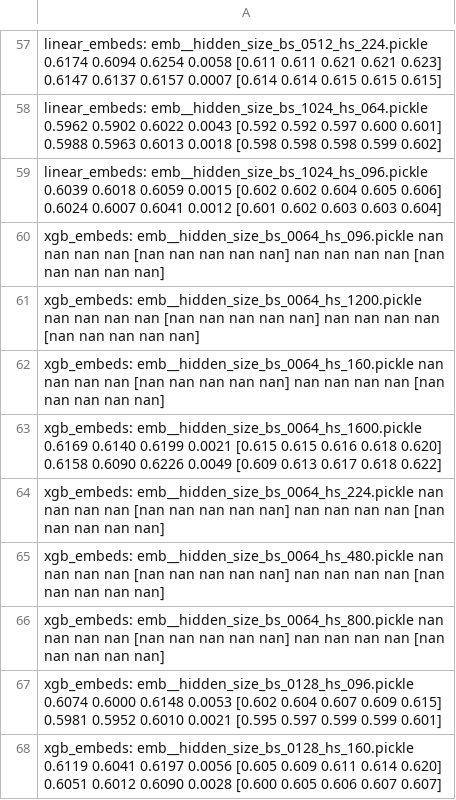
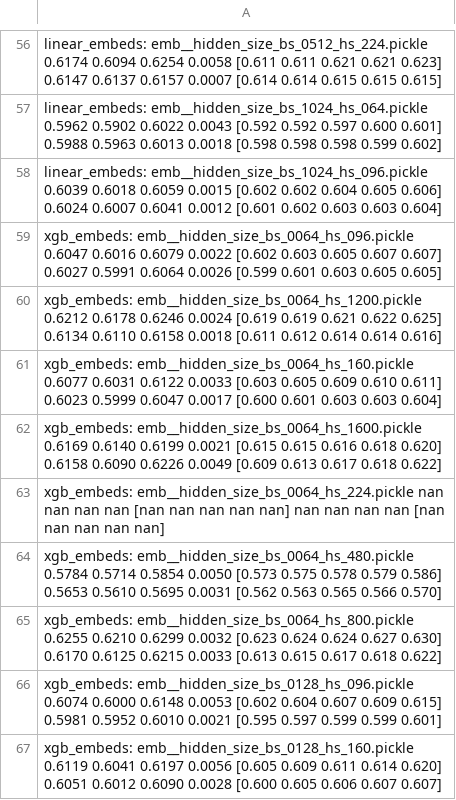
Before and after one commit to kglnsk/pytorch-lifestream, a CSV file: opends/runs/scenario_age_pred__hidden_size.csv, drawn as a sheet; only a part is shown, gaps mark what is left out; the diff covers the shown part only.

Commit message:
* hidden_size results

```diff
--- a/opends/runs/scenario_age_pred__hidden_size.csv
+++ b/opends/runs/scenario_age_pred__hidden_size.csv
@@ -59,9 +58,9 @@ linear_embeds: emb__hidden_size_bs_1024_hs_064.pickle        0.5962  0.5902  0.6
 linear_embeds: emb__hidden_size_bs_1024_hs_096.pickle        0.6039  0.6018  0.6059 0.0015  [0.602 0.602 0.604 0.605 0.606]        0.6024  0.6007  0.6041 0.0012  [0.601 0.602 0.603 0.603 0.604]
-xgb_embeds: emb__hidden_size_bs_0064_hs_096.pickle              nan     nan     nan    nan            [nan nan nan nan nan]           nan     nan     nan    nan            [nan nan nan nan nan]
-xgb_embeds: emb__hidden_size_bs_0064_hs_1200.pickle             nan     nan     nan    nan            [nan nan nan nan nan]           nan     nan     nan    nan            [nan nan nan nan nan]
-xgb_embeds: emb__hidden_size_bs_0064_hs_160.pickle              nan     nan     nan    nan            [nan nan nan nan nan]           nan     nan     nan    nan            [nan nan nan nan nan]
+xgb_embeds: emb__hidden_size_bs_0064_hs_096.pickle           0.6047  0.6016  0.6079 0.0022  [0.602 0.603 0.605 0.607 0.607]        0.6027  0.5991  0.6064 0.0026  [0.599 0.601 0.603 0.605 0.605]
+xgb_embeds: emb__hidden_size_bs_0064_hs_1200.pickle          0.6212  0.6178  0.6246 0.0024  [0.619 0.619 0.621 0.622 0.625]        0.6134  0.6110  0.6158 0.0018  [0.611 0.612 0.614 0.614 0.616]
+xgb_embeds: emb__hidden_size_bs_0064_hs_160.pickle           0.6077  0.6031  0.6122 0.0033  [0.603 0.605 0.609 0.610 0.611]        0.6023  0.5999  0.6047 0.0017  [0.600 0.601 0.603 0.603 0.604]
 xgb_embeds: emb__hidden_size_bs_0064_hs_1600.pickle          0.6169  0.6140  0.6199 0.0021  [0.615 0.615 0.616 0.618 0.620]        0.6158  0.6090  0.6226 0.0049  [0.609 0.613 0.617 0.618 0.622]
 xgb_embeds: emb__hidden_size_bs_0064_hs_224.pickle              nan     nan     nan    nan            [nan nan nan nan nan]           nan     nan     nan    nan            [nan nan nan nan nan]
-xgb_embeds: emb__hidden_size_bs_0064_hs_480.pickle              nan     nan     nan    nan            [nan nan nan nan nan]           nan     nan     nan    nan            [nan nan nan nan nan]
-xgb_embeds: emb__hidden_size_bs_0064_hs_800.pickle              nan     nan     nan    nan            [nan nan nan nan nan]           nan     nan     nan    nan            [nan nan nan nan nan]
+xgb_embeds: emb__hidden_size_bs_0064_hs_480.pickle           0.5784  0.5714  0.5854 0.0050  [0.573 0.575 0.578 0.579 0.586]        0.5653  0.5610  0.5695 0.0031  [0.562 0.563 0.565 0.566 0.570]
+xgb_embeds: emb__hidden_size_bs_0064_hs_800.pickle           0.6255  0.6210  0.6299 0.0032  [0.623 0.624 0.624 0.627 0.630]        0.6170  0.6125  0.6215 0.0033  [0.613 0.615 0.617 0.618 0.622]
 xgb_embeds: emb__hidden_size_bs_0128_hs_096.pickle           0.6074  0.6000  0.6148 0.0053  [0.602 0.604 0.607 0.609 0.615]        0.5981  0.5952  0.6010 0.0021  [0.595 0.597 0.599 0.599 0.601]
```
Also changed, not shown: 1 removed row and 10 edited cells elsewhere in this file, 2 other files.
